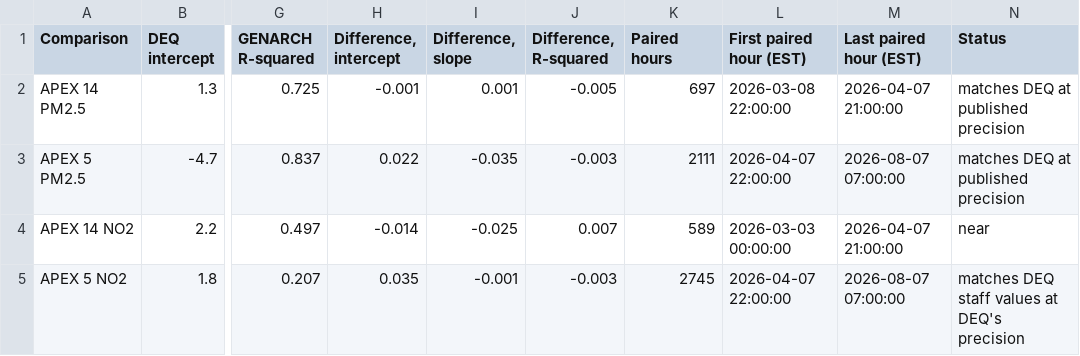
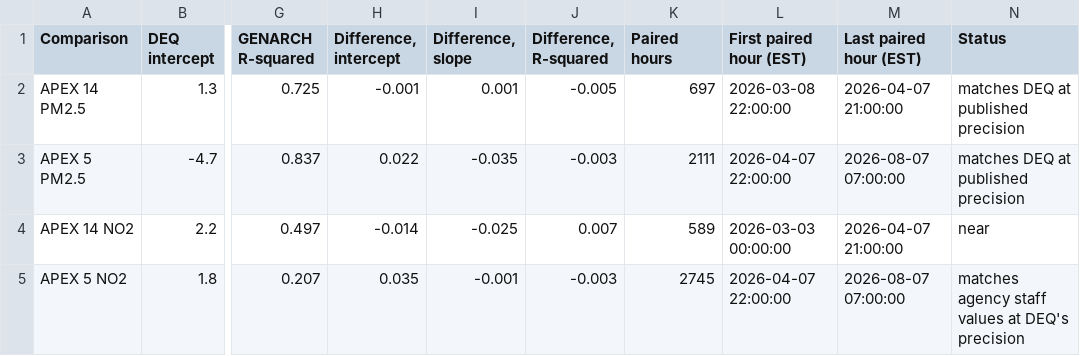
Before and after one commit to ksaraiya388/GENARCH, a CSV file: data/reports/2026/T03_collocation.csv, drawn as a sheet; only a part is shown, gaps mark what is left out; the diff names each change by its address in the sheet, - before the commit and + after, or states it on an @@ line.

```diff
--- a/data/reports/2026/T03_collocation.csv
+++ b/data/reports/2026/T03_collocation.csv
-N5 (Status): matches DEQ staff values at DEQ's precision
+N5 (Status): matches agency staff values at DEQ's precision
```
Also changed, not shown: data/reports/2026/T01_sources.csv, 22 other files.
